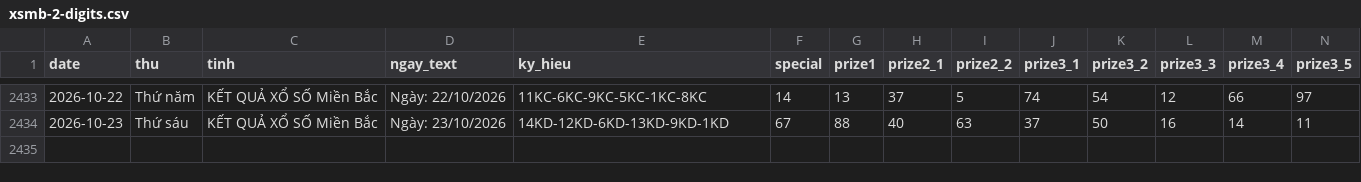
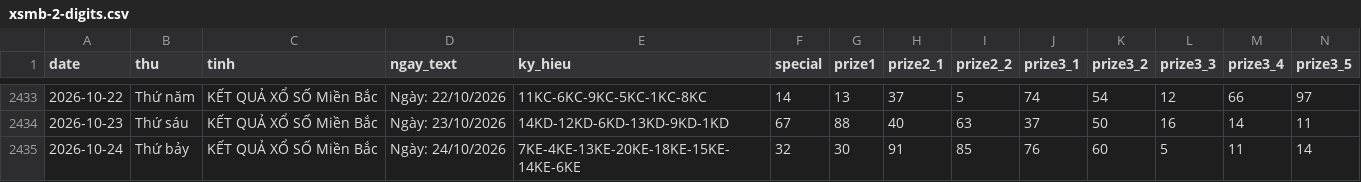
Before and after one commit to tuanseo5t-alt/xsmb-analysis, a CSV file: data/xsmb-2-digits.csv, drawn as a sheet; only a part is shown, gaps mark what is left out; rows hold the shown columns only; the diff names each change by its address in the sheet, - before the commit and + after, or states it on an @@ line.

```diff
--- a/data/xsmb-2-digits.csv
+++ b/data/xsmb-2-digits.csv
+row 2435: 2026-10-24 | Thứ bảy | KẾT QUẢ XỔ SỐ Miền Bắc | Ngày: 24/10/2026 | 7KE-4KE-13KE-20KE-18KE-15KE-14KE-6KE | 32 | 30 | 91 | 85 | 76 | 60 | 5 | 11 | 14
```
Also changed, not shown: data/xsmb-sparse.csv, data/xsmb.csv, 14 other files.
